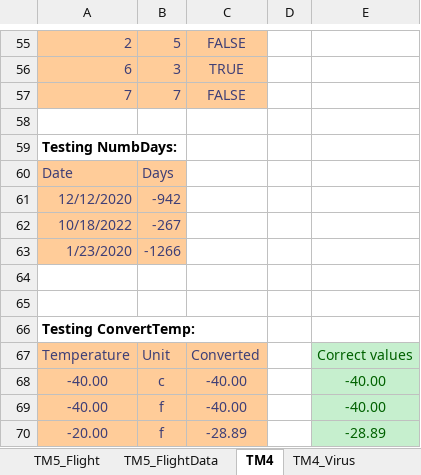
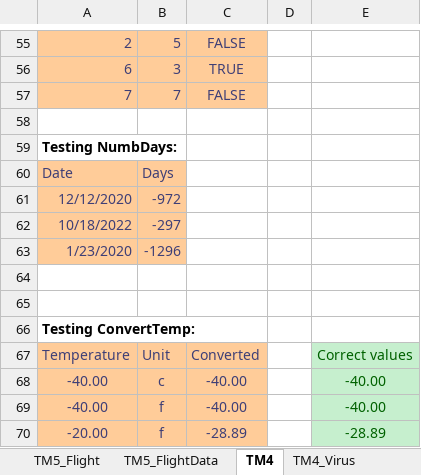
Before and after one commit to bss-osca/tfa, an Excel workbook: vba/vba-solution.xlsm, sheet TM4, drawn as a sheet; only a part is shown, gaps mark what is left out; values as stored, in another font and other column widths than the file's, no borders; charts and pictures not drawn; the diff names each change by its address in the sheet, - before the commit and + after, or states it on an @@ line.

```diff
--- a/vba/vba-solution.xlsm (sheet TM4)
+++ b/vba/vba-solution.xlsm (sheet TM4)
-B61: -942
+B61: -972
-B62: -267
+B62: -297
-B63: -1266
+B63: -1296
```
Also changed, not shown: sheet TM5, sheet TM5_JobSeq, sheet TM5_Equal, sheet Overview, vba/vba-template.xlsm, 1 other file.
